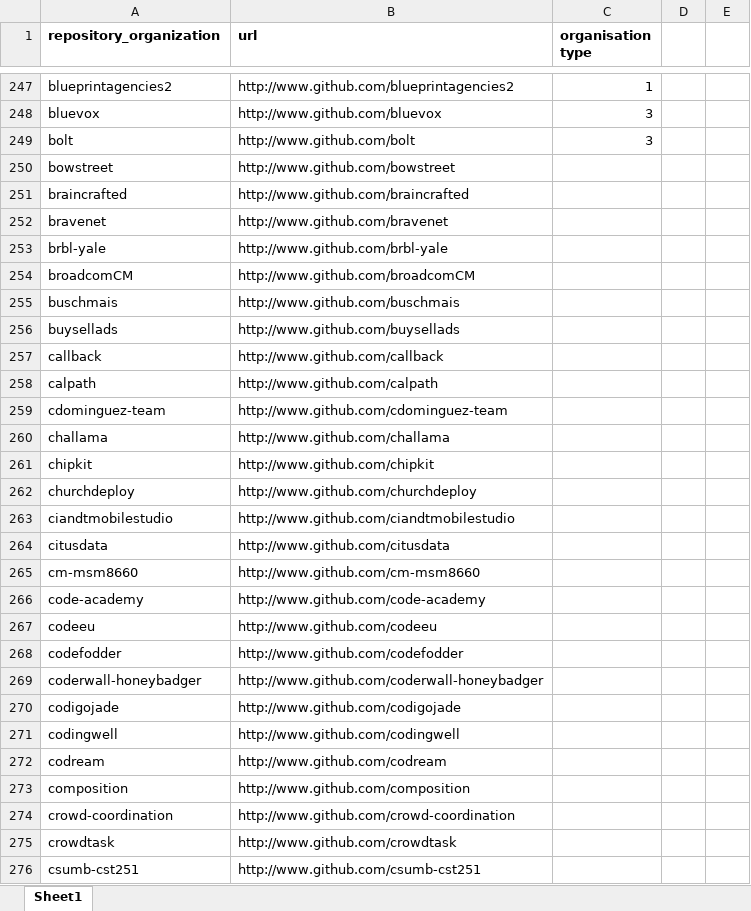
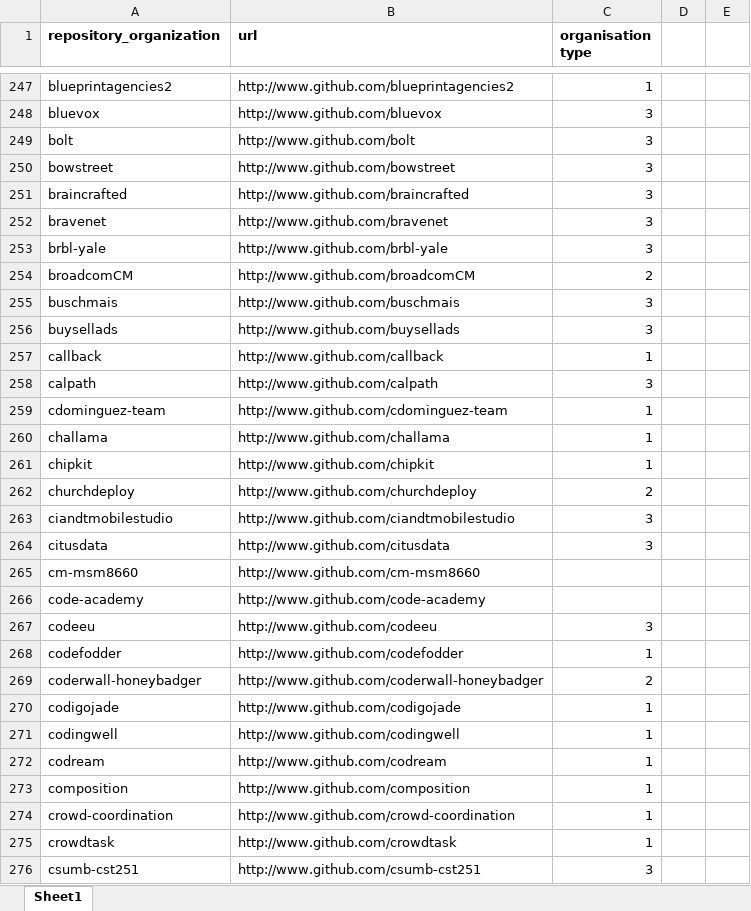
Before and after one commit to metacommunities/metacommunities, an Excel workbook: data/orgs_manual_coding_sample_am.xlsx, sheet Sheet1, drawn as a sheet; only a part is shown, gaps mark what is left out; values as stored, in another font and other column widths than the file's, no borders; the diff covers the shown part only; the diff names each change by its address in the sheet, - before the commit and + after, or states it on an @@ line.

Commit message:
did another 100 organisations

```diff
--- a/data/orgs_manual_coding_sample_am.xlsx (sheet Sheet1)
+++ b/data/orgs_manual_coding_sample_am.xlsx (sheet Sheet1)
-C250:C253 (organisation type): (empty)
+C250:C253 (organisation type): 3
-C254 (organisation type): (empty)
+C254 (organisation type): 2
-C255:C256 (organisation type): (empty)
+C255:C256 (organisation type): 3
-C257 (organisation type): (empty)
+C257 (organisation type): 1
-C258 (organisation type): (empty)
+C258 (organisation type): 3
-C259:C261 (organisation type): (empty)
+C259:C261 (organisation type): 1
-C262 (organisation type): (empty)
+C262 (organisation type): 2
-C263:C264 (organisation type): (empty)
+C263:C264 (organisation type): 3
-C267 (organisation type): (empty)
+C267 (organisation type): 3
-C268 (organisation type): (empty)
+C268 (organisation type): 1
-C269 (organisation type): (empty)
+C269 (organisation type): 2
-C270:C275 (organisation type): (empty)
+C270:C275 (organisation type): 1
-C276 (organisation type): (empty)
+C276 (organisation type): 3
```
Also changed, not shown: 152 edited cells elsewhere in this sheet, 2 other files.
